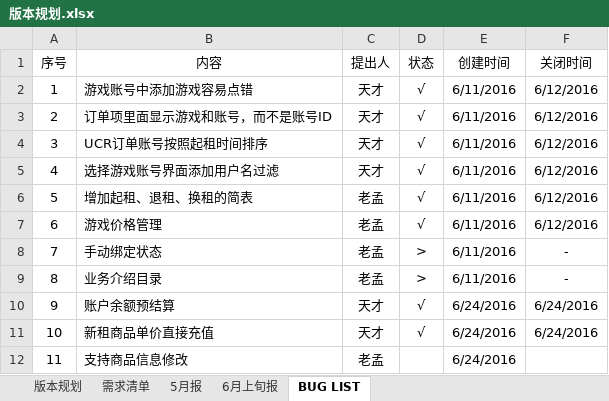
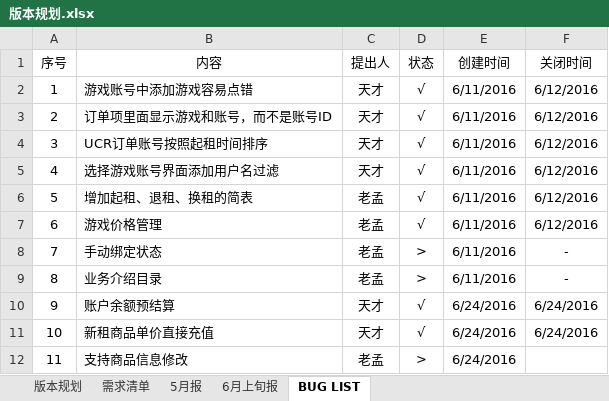
Before and after one commit to fomjar/ski, an Excel workbook: doc/版本规划.xlsx, sheet BUG LIST, drawn as a sheet; values as stored, in another font and other column widths than the file's, no borders; table styles not drawn; the diff names each change by its address in the sheet, - before the commit and + after, or states it on an @@ line.

```diff
--- a/doc/版本规划.xlsx (sheet BUG LIST)
+++ b/doc/版本规划.xlsx (sheet BUG LIST)
-D12 (状态): (empty)
+D12 (状态): >
```
Also changed, not shown: sheet 需求清单, 7 other files.
